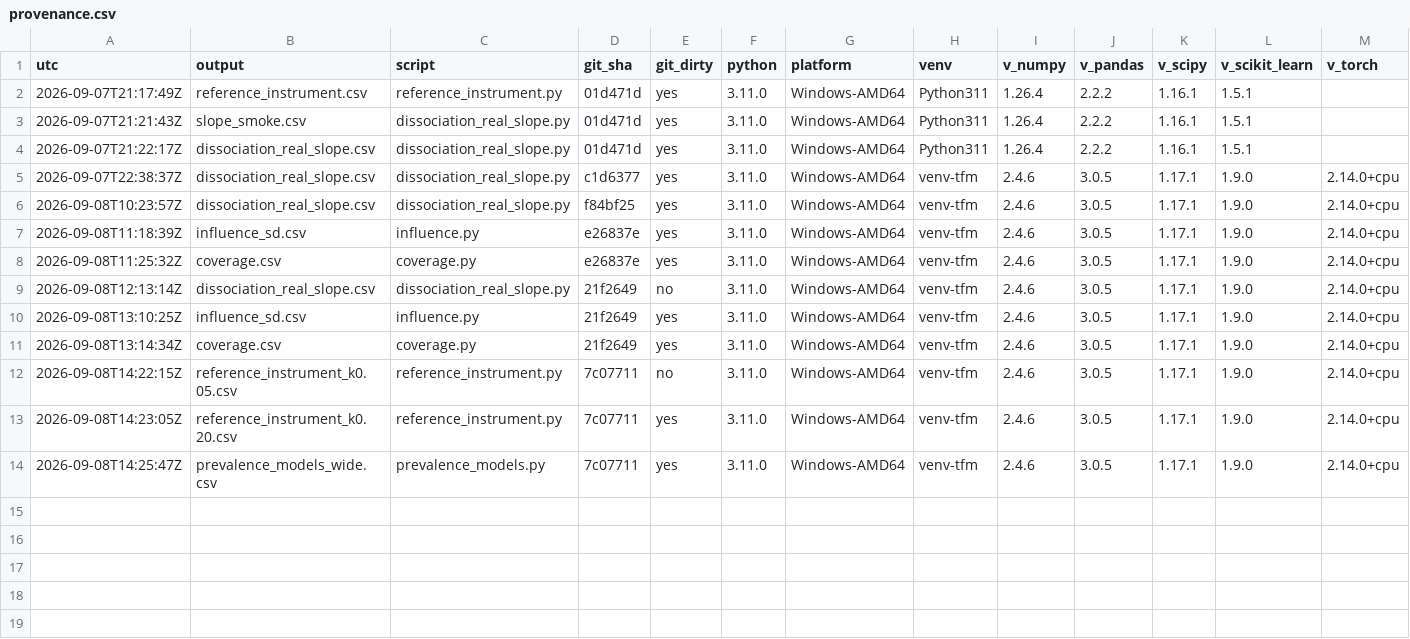
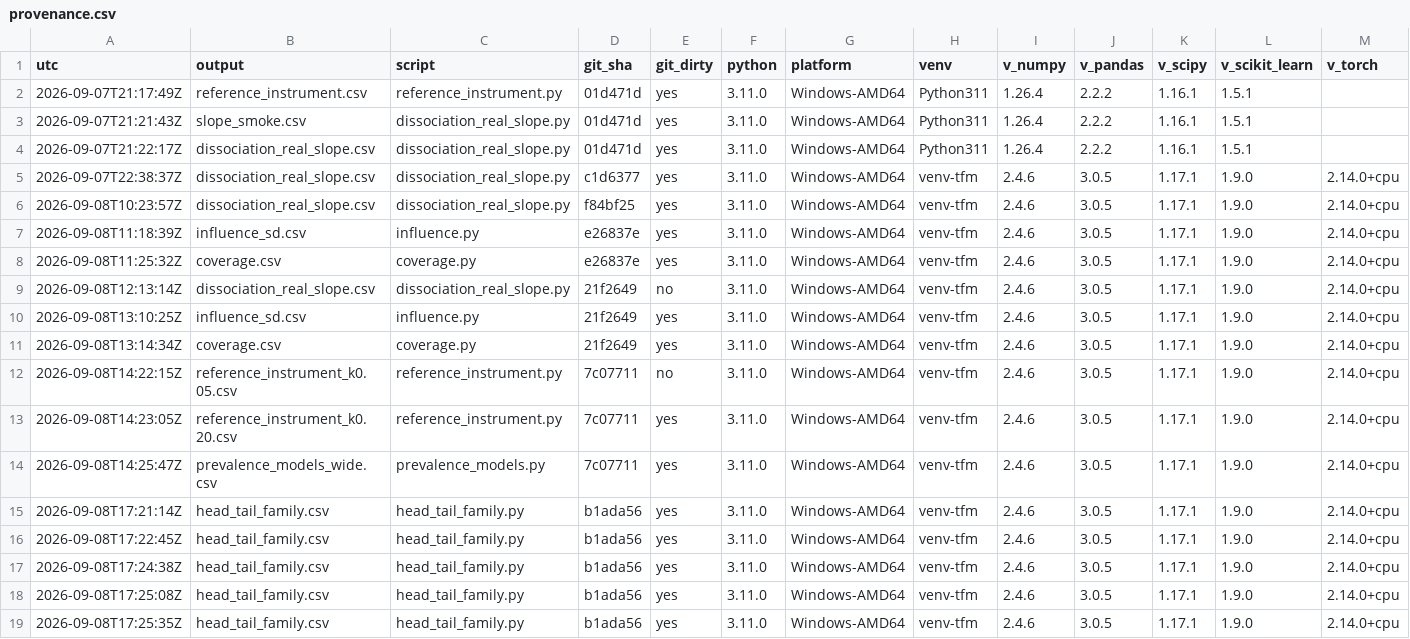
Before and after one commit to njaric03/tabular-foundation-model-tails, a CSV file: results/provenance.csv, drawn as a sheet; only a part is shown; rows hold the shown columns only; the diff names each change by its address in the sheet, - before the commit and + after, or states it on an @@ line.

Commit message:
Add 69 leverage rows, fix target units and model names

```diff
--- a/results/provenance.csv
+++ b/results/provenance.csv
+row 15: 2026-09-08T17:21:14Z | head_tail_family.csv | head_tail_family.py | b1ada56 | yes | 3.11.0 | Windows-AMD64 | venv-tfm | 2.4.6 | 3.0.5 | 1.17.1 | 1.9.0 | 2.14.0+cpu
+row 16: 2026-09-08T17:22:45Z | head_tail_family.csv | head_tail_family.py | b1ada56 | yes | 3.11.0 | Windows-AMD64 | venv-tfm | 2.4.6 | 3.0.5 | 1.17.1 | 1.9.0 | 2.14.0+cpu
+row 17: 2026-09-08T17:24:38Z | head_tail_family.csv | head_tail_family.py | b1ada56 | yes | 3.11.0 | Windows-AMD64 | venv-tfm | 2.4.6 | 3.0.5 | 1.17.1 | 1.9.0 | 2.14.0+cpu
+row 18: 2026-09-08T17:25:08Z | head_tail_family.csv | head_tail_family.py | b1ada56 | yes | 3.11.0 | Windows-AMD64 | venv-tfm | 2.4.6 | 3.0.5 | 1.17.1 | 1.9.0 | 2.14.0+cpu
+row 19: 2026-09-08T17:25:35Z | head_tail_family.csv | head_tail_family.py | b1ada56 | yes | 3.11.0 | Windows-AMD64 | venv-tfm | 2.4.6 | 3.0.5 | 1.17.1 | 1.9.0 | 2.14.0+cpu
```
Also changed, not shown: 29 other files.
